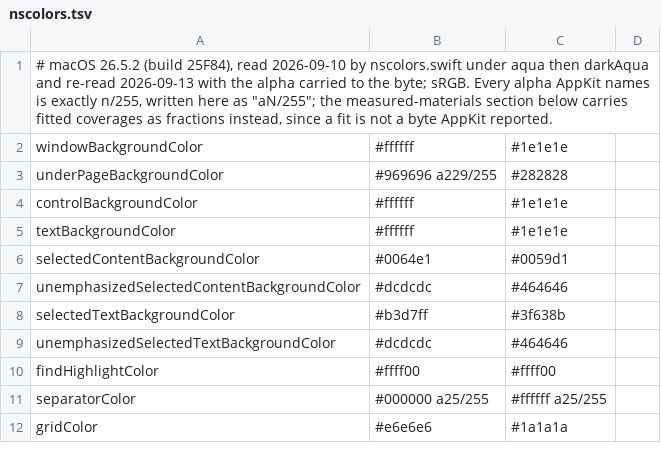
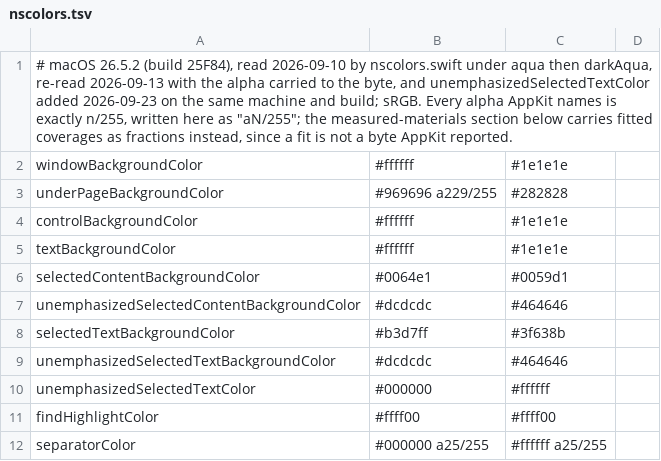
Before and after one commit to vibrantgio/.github, a TSV file: reference/macos/nscolors.tsv, drawn as a sheet; only a part is shown; the shorter side is filled out with more unchanged rows.

```diff
--- a/reference/macos/nscolors.tsv
+++ b/reference/macos/nscolors.tsv
@@ -1,2 +1,2 @@
-# macOS 26.5.2 (build 25F84), read 2026-09-10 by nscolors.swift under aqua then darkAqua and re-read 2026-09-13 with the alpha carried to the byte; sRGB. Every alpha AppKit names is exactly n/255, written here as "aN/255"; the measured-materials section below carries fitted coverages as fractions instead, since a fit is not a byte AppKit reported.
+# macOS 26.5.2 (build 25F84), read 2026-09-10 by nscolors.swift under aqua then darkAqua, re-read 2026-09-13 with the alpha carried to the byte, and unemphasizedSelectedTextColor added 2026-09-23 on the same machine and build; sRGB. Every alpha AppKit names is exactly n/255, written here as "aN/255"; the measured-materials section below carries fitted coverages as fractions instead, since a fit is not a byte AppKit reported.
 windowBackgroundColor	#ffffff	#1e1e1e
@@ -9,2 +9,3 @@ selectedTextBackgroundColor	#b3d7ff	#3f638b
 unemphasizedSelectedTextBackgroundColor	#dcdcdc	#464646
+unemphasizedSelectedTextColor	#000000	#ffffff
 findHighlightColor	#ffff00	#ffff00
```
Also changed, not shown: 3 other files.
